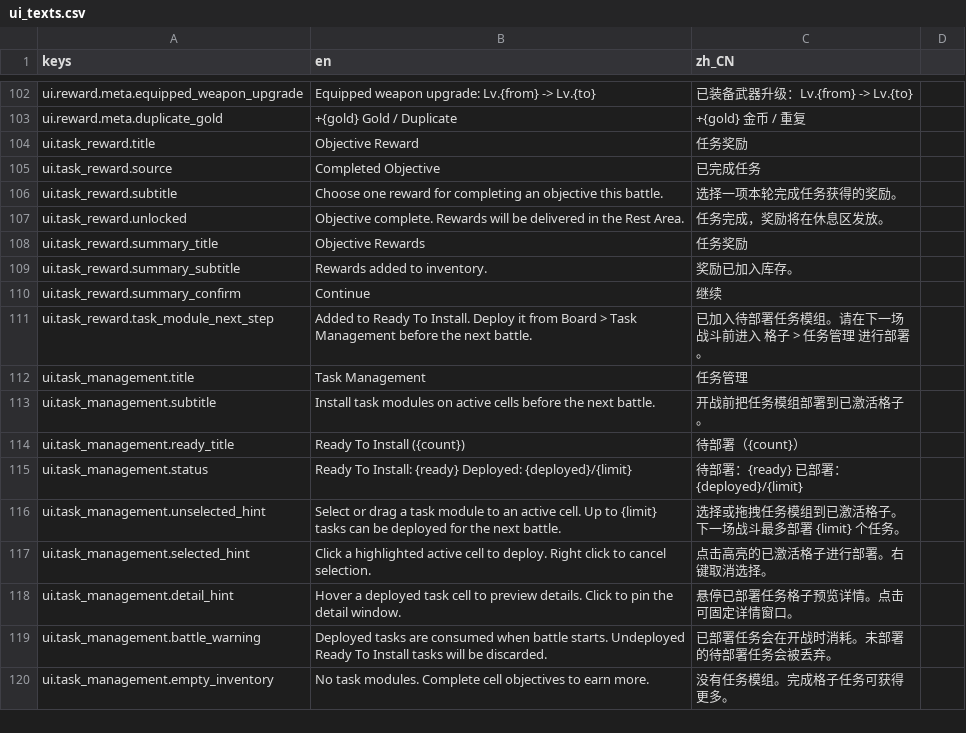
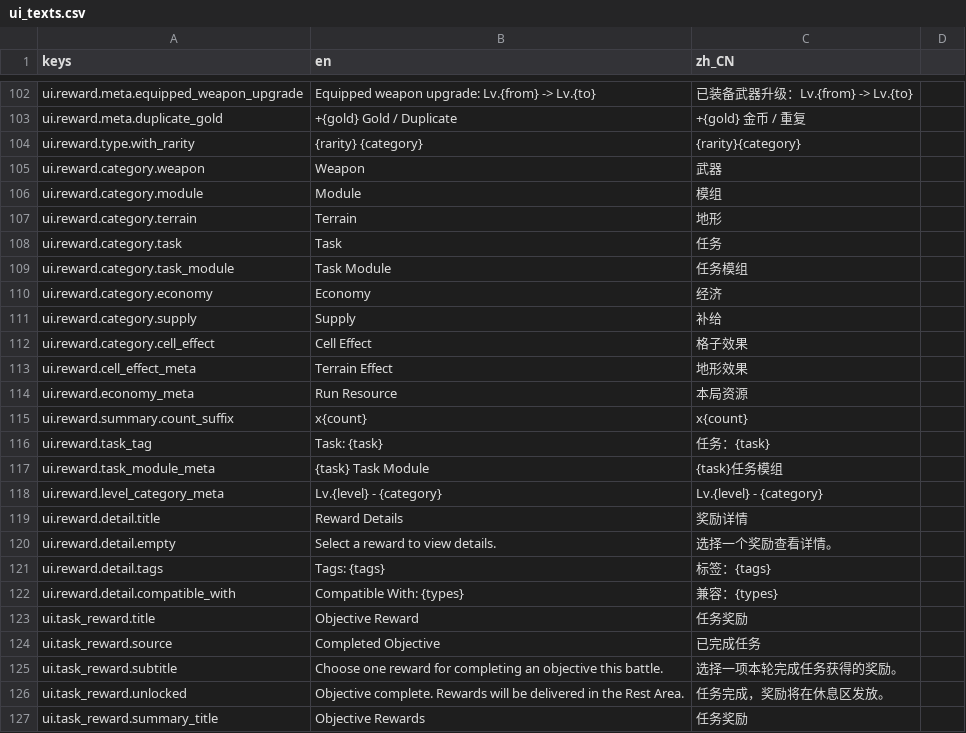
Before and after one commit to JYang496/project_mag, a CSV file: data/localization/ui_texts.csv, drawn as a sheet; only a part is shown, gaps mark what is left out; the shorter side is filled out with more unchanged rows.

```diff
--- a/data/localization/ui_texts.csv
+++ b/data/localization/ui_texts.csv
@@ -103,2 +103,21 @@ ui.reward.meta.equipped_weapon_upgrade,Equipped weapon upgrade: Lv.{from} -> Lv.
 ui.reward.meta.duplicate_gold,+{gold} Gold / Duplicate,+{gold} 金币 / 重复
+ui.reward.type.with_rarity,{rarity} {category},{rarity}{category}
+ui.reward.category.weapon,Weapon,武器
+ui.reward.category.module,Module,模组
+ui.reward.category.terrain,Terrain,地形
+ui.reward.category.task,Task,任务
+ui.reward.category.task_module,Task Module,任务模组
+ui.reward.category.economy,Economy,经济
+ui.reward.category.supply,Supply,补给
+ui.reward.category.cell_effect,Cell Effect,格子效果
+ui.reward.cell_effect_meta,Terrain Effect,地形效果
+ui.reward.economy_meta,Run Resource,本局资源
+ui.reward.summary.count_suffix,x{count},x{count}
+ui.reward.task_tag,Task: {task},任务：{task}
+ui.reward.task_module_meta,{task} Task Module,{task}任务模组
+ui.reward.level_category_meta,Lv.{level} - {category},Lv.{level} - {category}
+ui.reward.detail.title,Reward Details,奖励详情
+ui.reward.detail.empty,Select a reward to view details.,选择一个奖励查看详情。
+ui.reward.detail.tags,Tags: {tags},标签：{tags}
+ui.reward.detail.compatible_with,Compatible With: {types},兼容：{types}
 ui.task_reward.title,Objective Reward,任务奖励
```
Also changed, not shown: 7 other files.
